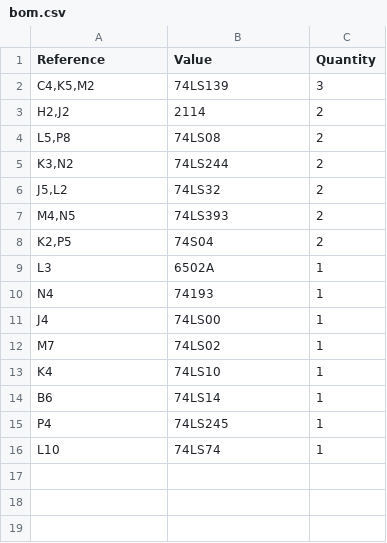
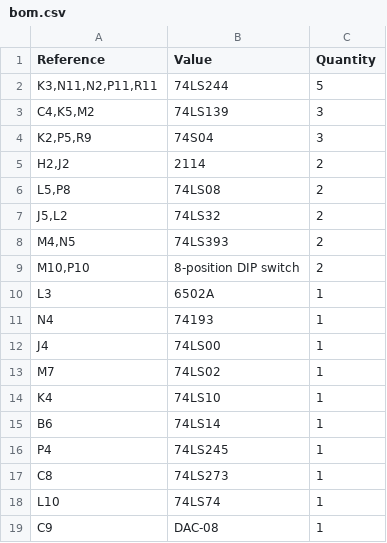
Before and after one commit to stoatworks-labs/cathode-ray-tomes, a CSV file: web/boards/battlezone/bom.csv, drawn as a sheet; removed rows and columns are numbered as before the commit, all else as after; the diff names each change by its address in the sheet, - before the commit and + after, or states it on an @@ line.

```diff
--- a/web/boards/battlezone/bom.csv
+++ b/web/boards/battlezone/bom.csv
+row 2: K3,N11,N2,P11,R11 | 74LS244 | 5
+row 4: K2,P5,R9 | 74S04 | 3
-row 5: K3,N2 | 74LS244 | 2
-row 8: K2,P5 | 74S04 | 2
+row 9: M10,P10 | 8-position DIP switch | 2
+row 17: C8 | 74LS273 | 1
+row 19: C9 | DAC-08 | 1
```
Also changed, not shown: 18 other files.
